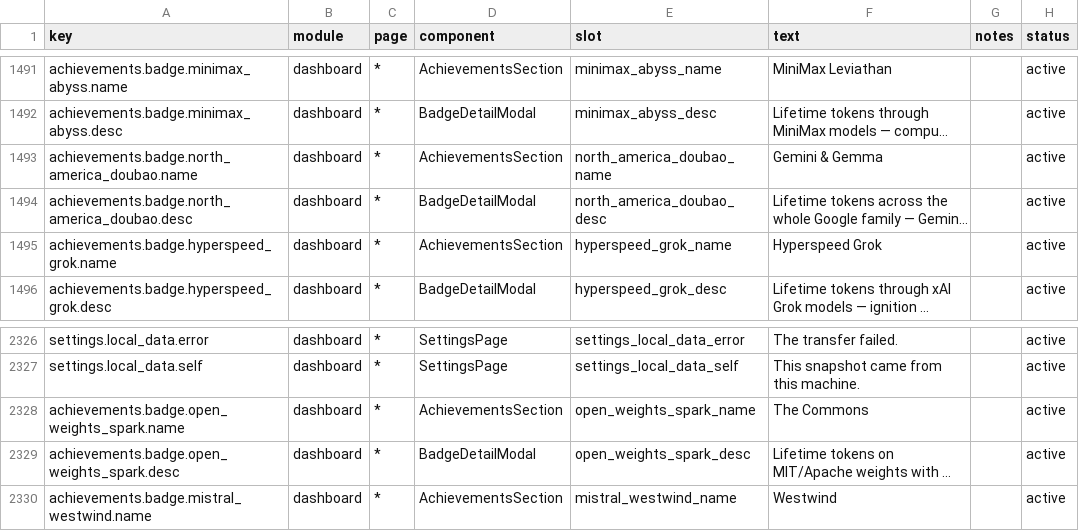
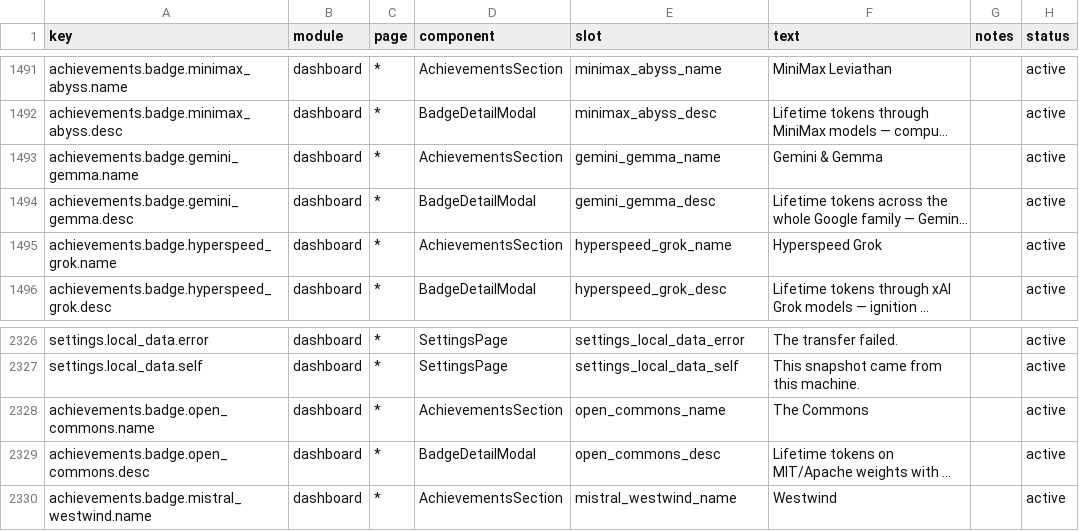
Before and after one commit to 01UNCLEDOG01/TokenTracker-Plus, a CSV file: dashboard/src/content/copy.csv, drawn as a sheet; only a part is shown, gaps mark what is left out; long unchanged cells end in …; the diff names each change by its address in the sheet, - before the commit and + after, or states it on an @@ line.

Commit message:
refactor(achievements): 正名两个徽章 id 与图名
- north_america_doubao → gemini_gemma（图 north-america-doubao.png → gemini-gemma.png，?v=1）
- open_weights_spark → open_commons（图 open-weights-spark.png → open-commons.png，?v=1）
- 同步阈值表、bump 调用、目录/分类/难度、称号成员与检查、六语文案键、guide、artwork 测试清单与美术溯源 README
- 内部 id 与展示名不再脱节，不再依赖注释解释

```diff
--- a/dashboard/src/content/copy.csv
+++ b/dashboard/src/content/copy.csv
-A1493 (key): achievements.badge.north_america_doubao.name
+A1493 (key): achievements.badge.gemini_gemma.name
-E1493 (slot): north_america_doubao_name
+E1493 (slot): gemini_gemma_name
-A1494 (key): achievements.badge.north_america_doubao.desc
+A1494 (key): achievements.badge.gemini_gemma.desc
-E1494 (slot): north_america_doubao_desc
+E1494 (slot): gemini_gemma_desc
-A2328 (key): achievements.badge.open_weights_spark.name
+A2328 (key): achievements.badge.open_commons.name
-E2328 (slot): open_weights_spark_name
+E2328 (slot): open_commons_name
-A2329 (key): achievements.badge.open_weights_spark.desc
+A2329 (key): achievements.badge.open_commons.desc
-E2329 (slot): open_weights_spark_desc
+E2329 (slot): open_commons_desc
```
Also changed, not shown: 14 other files.
